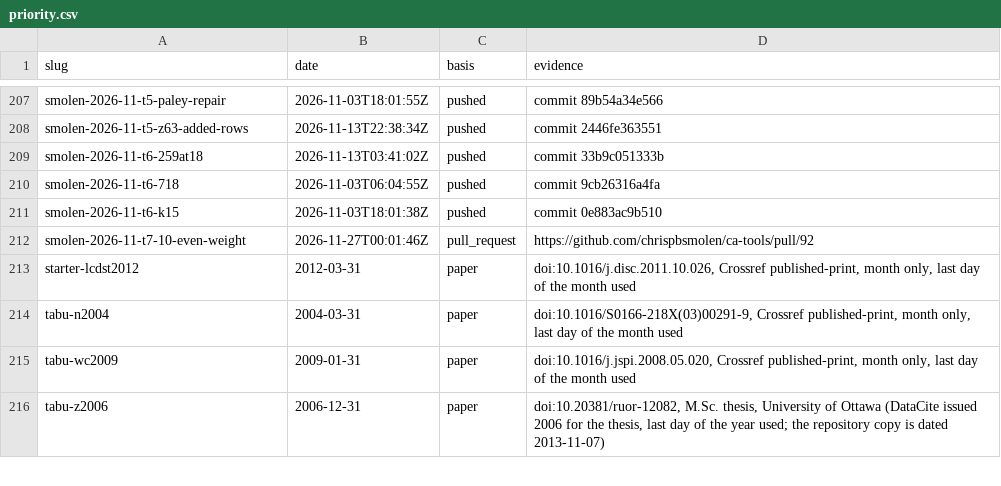
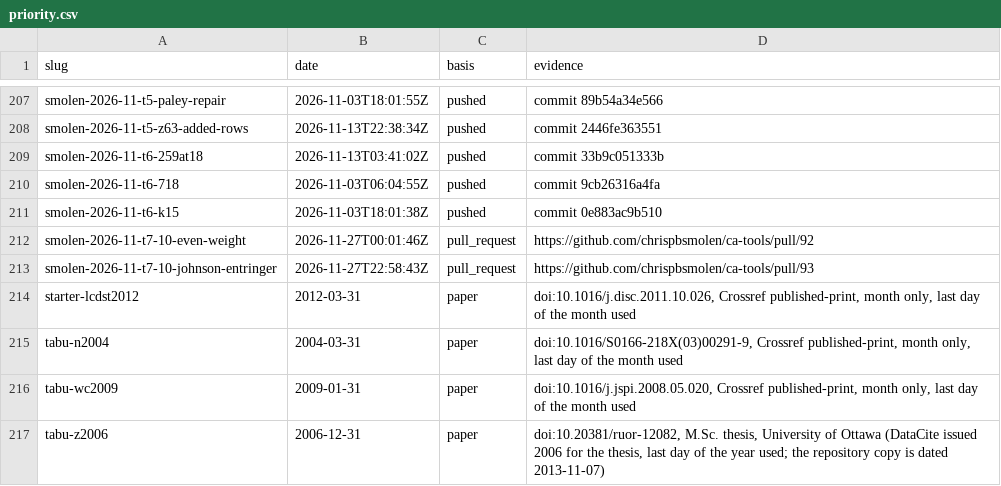
Before and after one commit to chrispbsmolen/ca-tools, a CSV file: table/priority.csv, drawn as a sheet; only a part is shown, gaps mark what is left out; the diff names each change by its address in the sheet, - before the commit and + after, or states it on an @@ line.

```diff
--- a/table/priority.csv
+++ b/table/priority.csv
+row 213: smolen-2026-11-t7-10-johnson-entringer | 2026-11-27T22:58:43Z | pull_request | https://github.com/chrispbsmolen/ca-tools/pull/93
```
Also changed, not shown: table/MANIFEST.csv, table/derived.csv, 13 other files.
